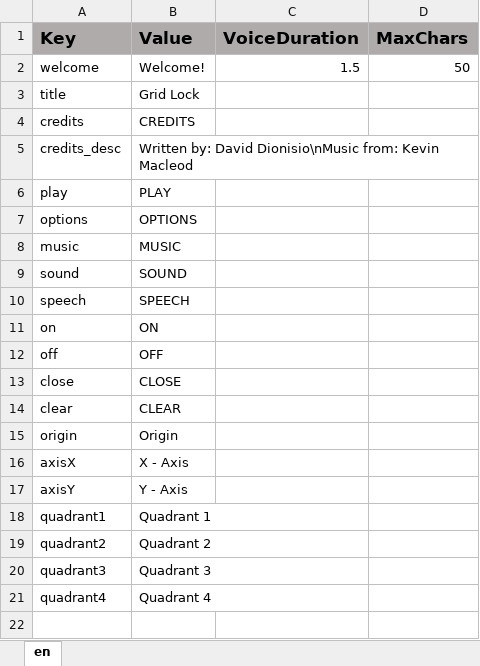
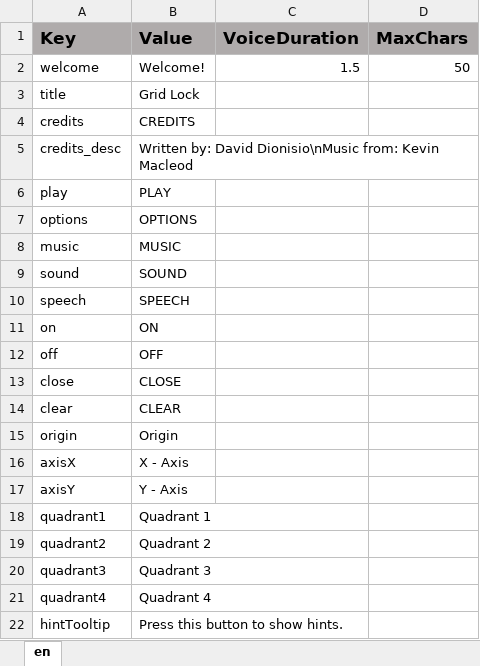
Before and after one commit to ddionisio/LL_6NSC6B, an Excel workbook: Language/language.xlsx, sheet en, drawn as a sheet; values as stored, in another font and other column widths than the file's, no borders; the diff names each change by its address in the sheet, - before the commit and + after, or states it on an @@ line.

Commit message:
revamp positioning on grid, initial hint display thing, some visuals

```diff
--- a/Language/language.xlsx (sheet en)
+++ b/Language/language.xlsx (sheet en)
+row 22: hintTooltip | Press this button to show hints.
```
Also changed, not shown: 29 other files.
